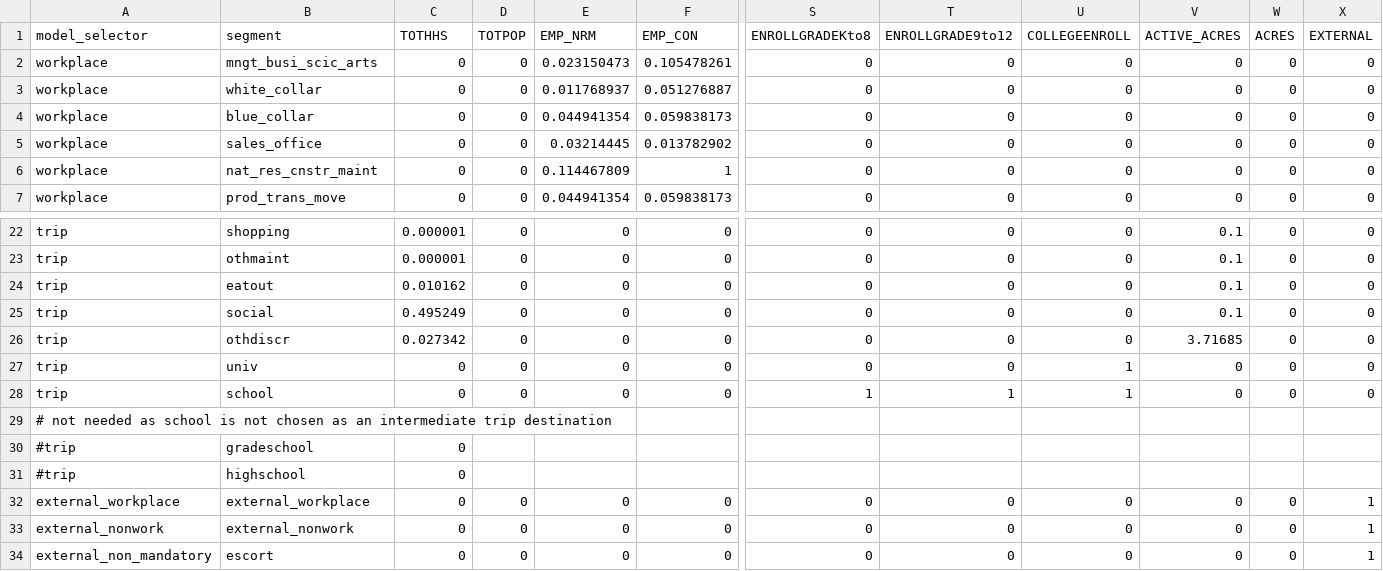
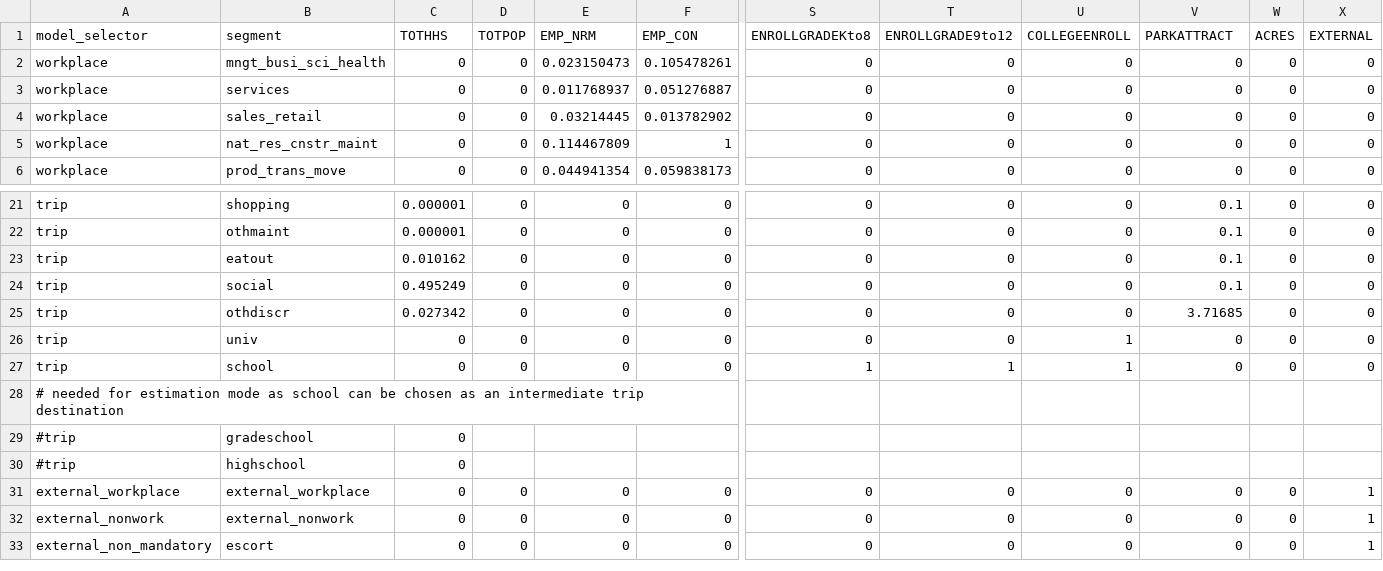
Before and after one commit to RSGInc/SimOR, a CSV file: resident/configs_estimation/destination_choice_size_terms.csv, drawn as a sheet; only a part is shown, gaps mark what is left out; removed rows and columns are numbered as before the commit, all else as after; rows hold the shown columns only; the diff names each change by its address in the sheet, - before the commit and + after, or states it on an @@ line.

Commit message:
Update estimation configs

```diff
--- a/resident/configs_estimation/destination_choice_size_terms.csv
+++ b/resident/configs_estimation/destination_choice_size_terms.csv
-V1: ACTIVE_ACRES
+V1: PARKATTRACT
-B2 (segment): mngt_busi_scic_arts
+B2 (segment): mngt_busi_sci_health
-B3 (segment): white_collar
+B3 (segment): services
-row 4: workplace | blue_collar | 0 | 0 | 0.044941354 | 0.059838173 | 0 | 0 | 0 | 0 | 0 | 0
-B4 (segment): sales_office
+B4 (segment): sales_retail
-A28 (model_selector): # not needed as school is not chosen as…
+A28 (model_selector): # needed for estimation mode as school can be chosen as…
```
Also changed, not shown: 3 other files.
